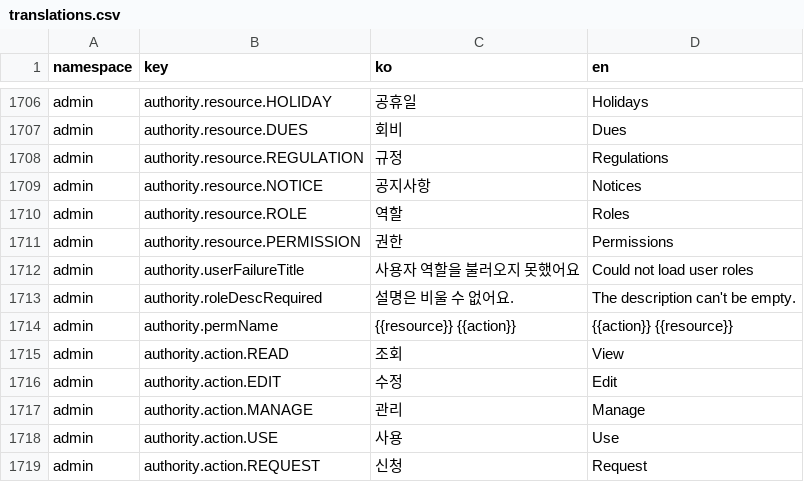
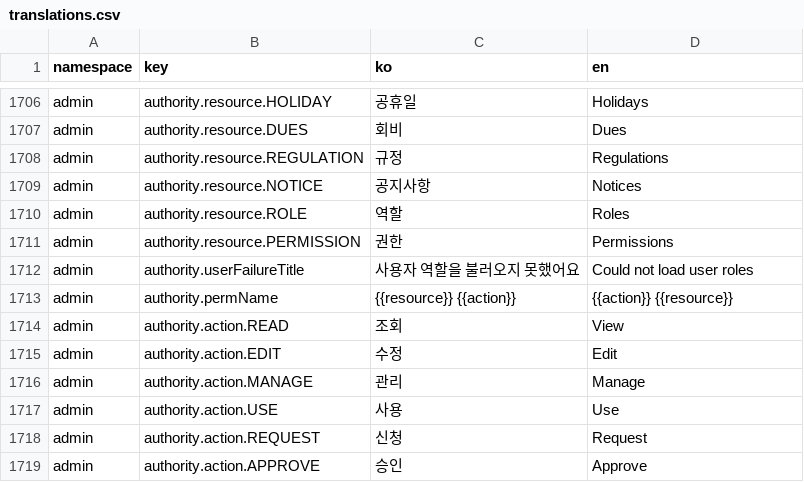
Before and after one commit to lshdainty/groo-ieum-front, a CSV file: i18n/translations.csv, drawn as a sheet; only a part is shown, gaps mark what is left out; the shorter side is filled out with more unchanged rows.

```diff
--- a/i18n/translations.csv
+++ b/i18n/translations.csv
@@ -1712,3 +1712,2 @@ admin,authority.resource.PERMISSION,권한,Permissions
 admin,authority.userFailureTitle,사용자 역할을 불러오지 못했어요,Could not load user roles
-admin,authority.roleDescRequired,설명은 비울 수 없어요.,The description can't be empty.
 admin,authority.permName,{{resource}} {{action}},{{action}} {{resource}}
```
Also changed, not shown: 4 other files.
